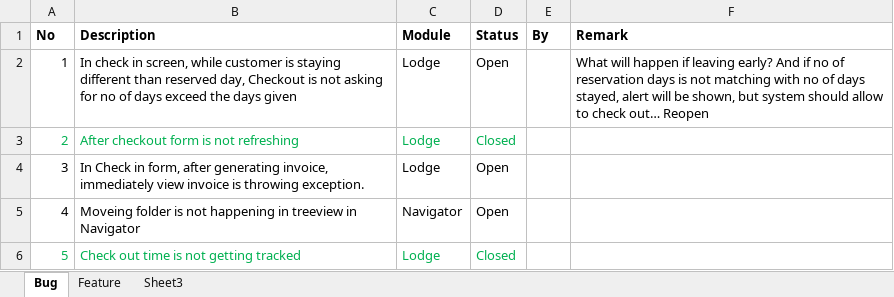
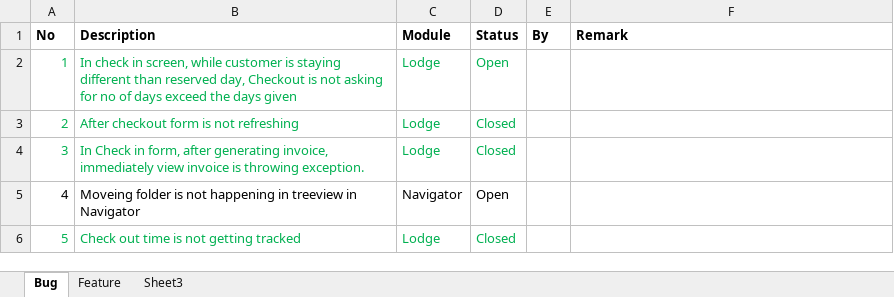
Before and after one commit to BinAff/Accelerator, an Excel workbook: Retinue To Do.xlsx, sheet Bug, drawn as a sheet; only a part is shown; values as stored, in another font and other column widths than the file's, no borders; the diff names each change by its address in the sheet, - before the commit and + after, or states it on an @@ line.

```diff
--- a/Retinue To Do.xlsx (sheet Bug)
+++ b/Retinue To Do.xlsx (sheet Bug)
-A2:D2 text colour: black
+A2:D2 text colour: #00B050
-F2 (Remark): What will happen if leaving early? And if no of reservation days is not matching with no of days stayed, alert will be shown, but system should allow to check out… Reopen
+F2 (Remark): (empty)
-A4:D4 text colour: black
+A4:D4 text colour: #00B050
-D4 (Status): Open
+D4 (Status): Closed
```
